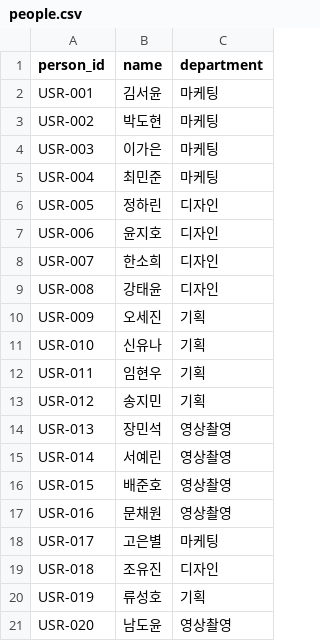
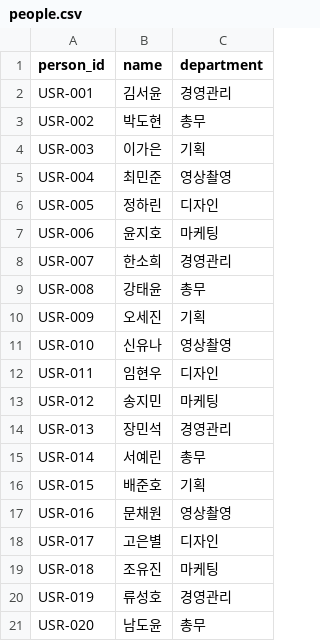
Before and after one commit to yangdk02/bo9jeong-task-manager, a CSV file: data/seed/people.csv, drawn as a sheet.

Commit message:
Balance departments and apply accent color

```diff
--- a/data/seed/people.csv
+++ b/data/seed/people.csv
@@ -1,21 +1,21 @@
 person_id,name,department
-USR-001,김서윤,마케팅
-USR-002,박도현,마케팅
-USR-003,이가은,마케팅
-USR-004,최민준,마케팅
+USR-001,김서윤,경영관리
+USR-002,박도현,총무
+USR-003,이가은,기획
+USR-004,최민준,영상촬영
 USR-005,정하린,디자인
-USR-006,윤지호,디자인
-USR-007,한소희,디자인
-USR-008,강태윤,디자인
+USR-006,윤지호,마케팅
+USR-007,한소희,경영관리
+USR-008,강태윤,총무
 USR-009,오세진,기획
-USR-010,신유나,기획
-USR-011,임현우,기획
-USR-012,송지민,기획
-USR-013,장민석,영상촬영
-USR-014,서예린,영상촬영
-USR-015,배준호,영상촬영
+USR-010,신유나,영상촬영
+USR-011,임현우,디자인
+USR-012,송지민,마케팅
+USR-013,장민석,경영관리
+USR-014,서예린,총무
+USR-015,배준호,기획
 USR-016,문채원,영상촬영
-USR-017,고은별,마케팅
-USR-018,조유진,디자인
-USR-019,류성호,기획
-USR-020,남도윤,영상촬영
+USR-017,고은별,디자인
+USR-018,조유진,마케팅
+USR-019,류성호,경영관리
+USR-020,남도윤,총무
```
Also changed, not shown: 7 other files.
